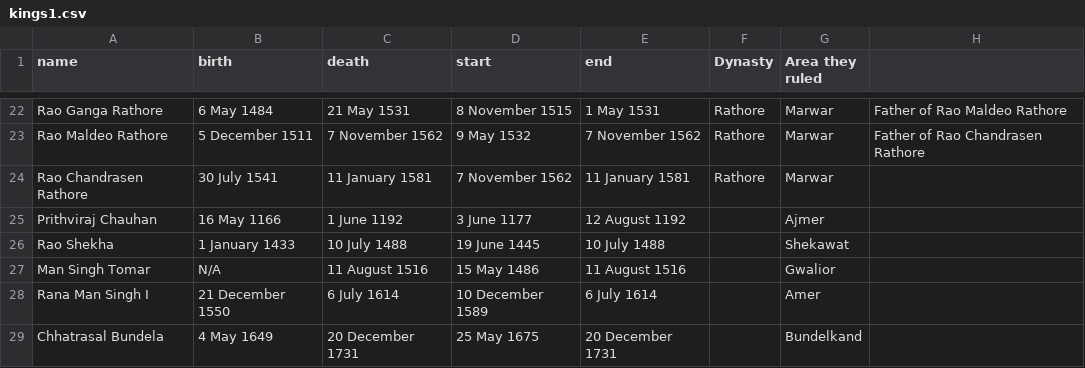
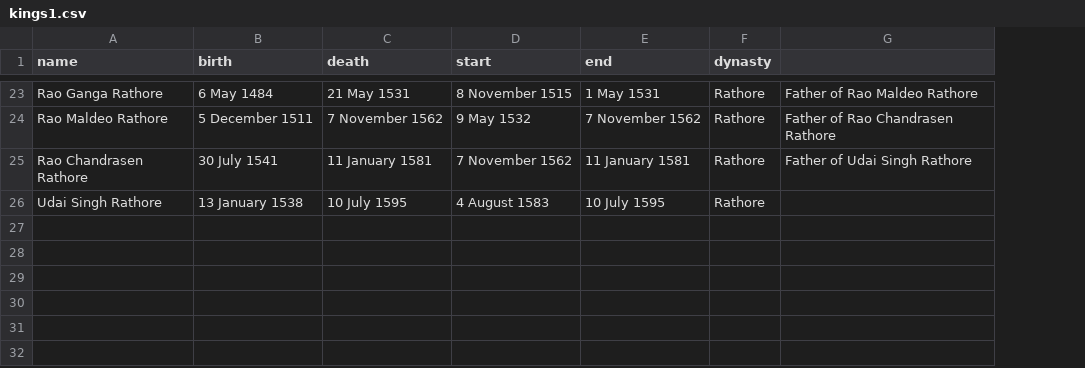
Before and after one commit to devashat/History-of-the-Rajputana, a CSV file: kings1.csv, drawn as a sheet; only a part is shown, gaps mark what is left out; removed rows and columns are numbered as before the commit, all else as after; the diff covers the shown part only; the diff names each change by its address in the sheet, - before the commit and + after, or states it on an @@ line.

```diff
--- a/kings1.csv
+++ b/kings1.csv
-column G (Area they ruled), rows 22-24: all Marwar
-F1: Dynasty
+F1: dynasty
-G25: (empty)
+G25: Father of Udai Singh Rathore
-row 25: Prithviraj Chauhan | 16 May 1166 | 1 June 1192 | 3 June 1177 | 12 August 1192 |  | Ajmer
-row 26: Rao Shekha | 1 January 1433 | 10 July 1488 | 19 June 1445 | 10 July 1488 |  | Shekawat
-row 27: Man Singh Tomar | N/A | 11 August 1516 | 15 May 1486 | 11 August 1516 |  | Gwalior
-row 28: Rana Man Singh I | 21 December 1550 | 6 July 1614 | 10 December 1589 | 6 July 1614 |  | Amer
-row 29: Chhatrasal Bundela | 4 May 1649 | 20 December 1731 | 25 May 1675 | 20 December 1731 |  | Bundelkand
+row 26: Udai Singh Rathore | 13 January 1538 | 10 July 1595 | 4 August 1583 | 10 July 1595 | Rathore
```
Also changed, not shown: 1 added row and 30 edited cells elsewhere in this file.
